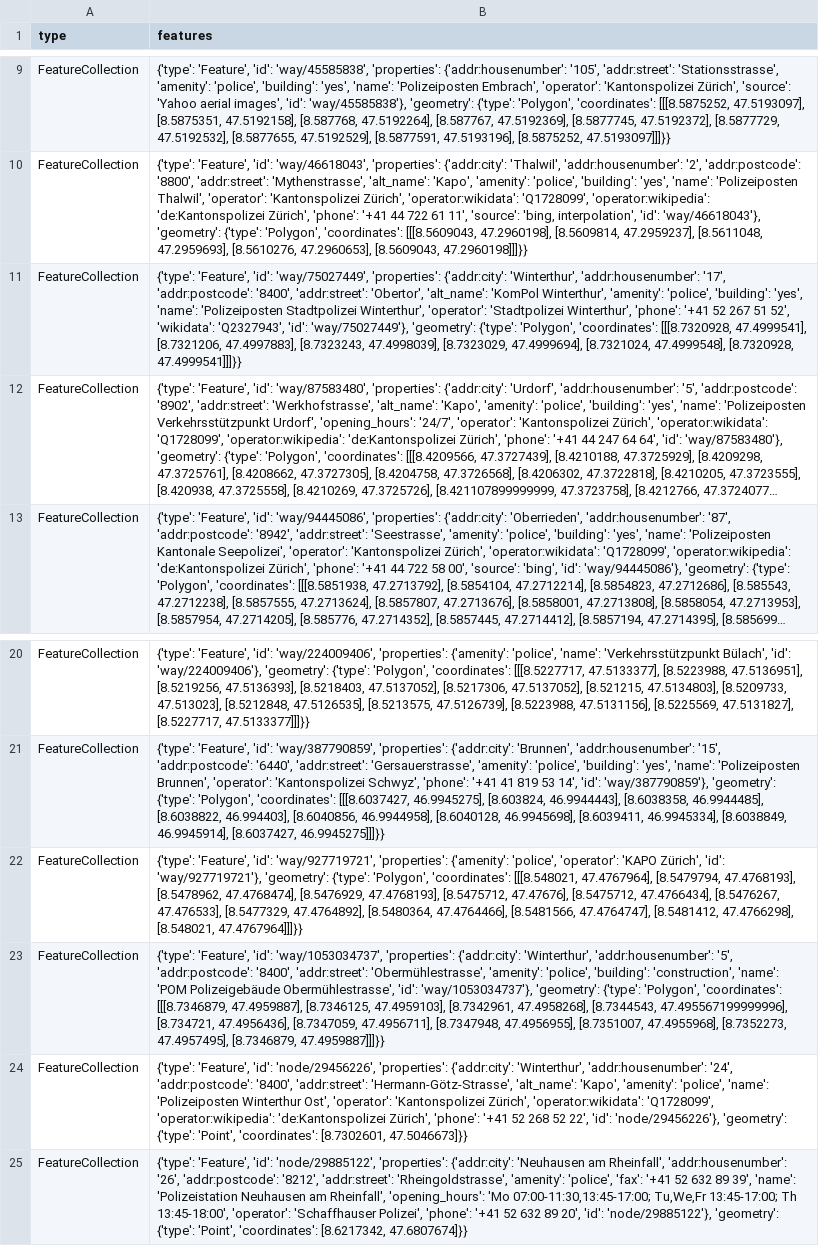
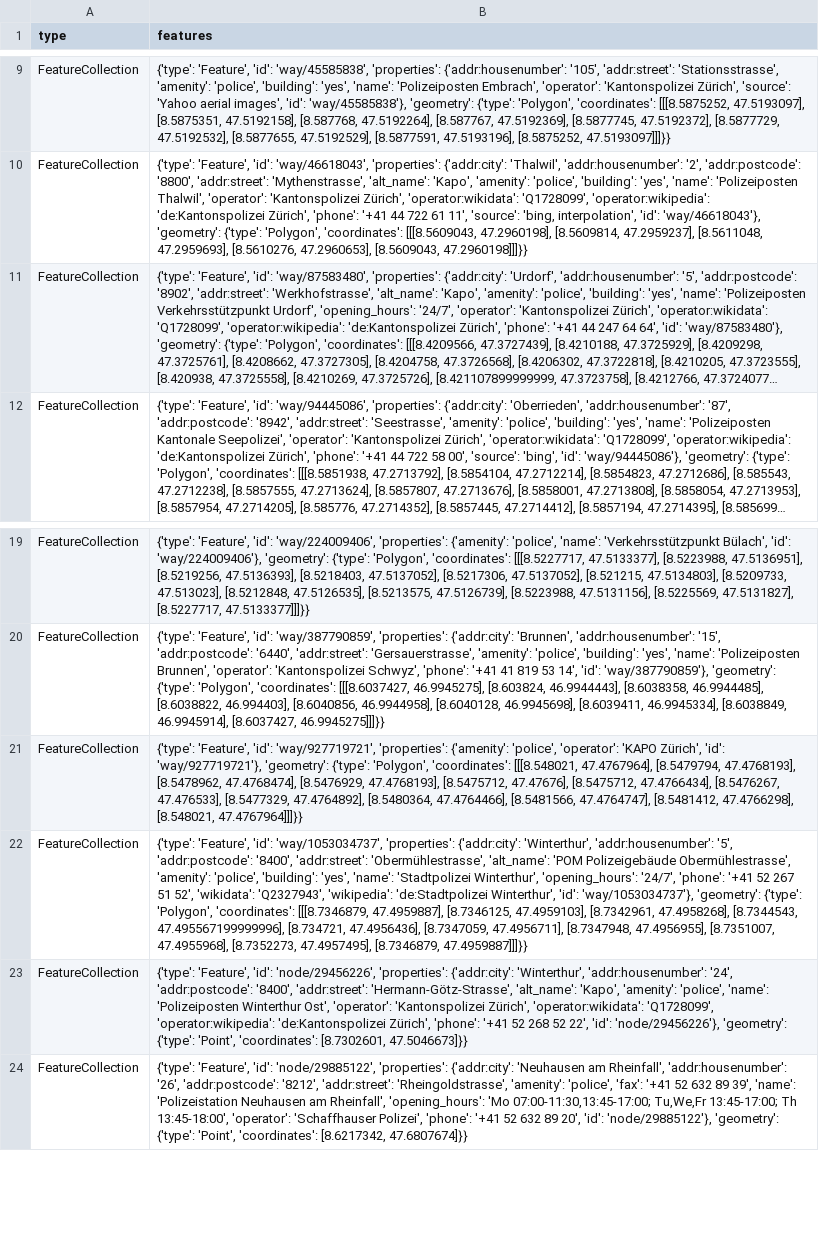
Before and after one commit to chnuessli/elz-data, a CSV file: data/csv/police_station/police_station_dispo_srz.csv, drawn as a sheet; only a part is shown, gaps mark what is left out; long unchanged cells end in …; removed rows and columns are numbered as before the commit, all else as after; the diff names each change by its address in the sheet, - before the commit and + after, or states it on an @@ line.

```diff
--- a/data/csv/police_station/police_station_dispo_srz.csv
+++ b/data/csv/police_station/police_station_dispo_srz.csv
-row 11: FeatureCollection | {'type': 'Feature', 'id': 'way/75027449', 'properties': {'addr:city': 'Winterthur', 'addr:housenumber': '17', 'addr:postcode': '8400', 'addr:street': 'Obertor', 'alt_name': 'KomPol Winterthur', 'amenity': 'police', 'building': 'yes', 'name': 'Polizeiposten Stadtpolizei Winterthur', 'operator': 'Stadtpolizei Winterthur', 'phone': '+41 52 267 51 52', 'wikidata': 'Q2327943', 'id': 'way/75027449'}, 'geometry': {'type': 'Polygon', 'coordinates': [[[8.7320928, 47.4999541], [8.7321206, 47.4997883], [8.7323243, 47.4998039], [8.7323029, 47.4999694], [8.7321024, 47.4999548], [8.7320928, 47.4999541]]]}}
-B22 (features): …'addr:street': 'Obermühlestrasse', 'amenity': 'police', 'building': 'construction', 'name': 'POM Polizeigebäude Obermühlestrasse', 'id': 'way/1053034737'},…
+B22 (features): …'addr:street': 'Obermühlestrasse', 'alt_name': 'POM Polizeigebäude Obermühlestrasse', 'amenity': 'police', 'building': 'yes', 'name': 'Stadtpolizei Winterthur', 'opening_hours': '24/7', 'phone': '+41 52 267 51 52', 'wikidata': 'Q2327943', 'wikipedia': 'de:Stadtpolizei Winterthur', 'id': 'way/1053034737'},…
```
Also changed, not shown: data/csv/access/gates/gates_dispo_srz.csv, data/csv/access/gates/gates_kt_zh.csv, 12 other files.
